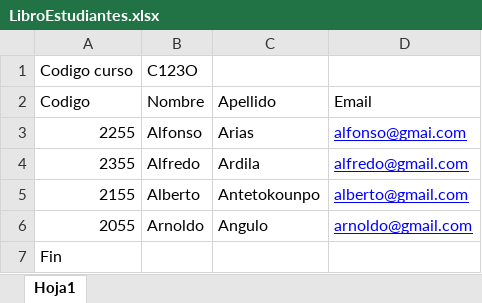
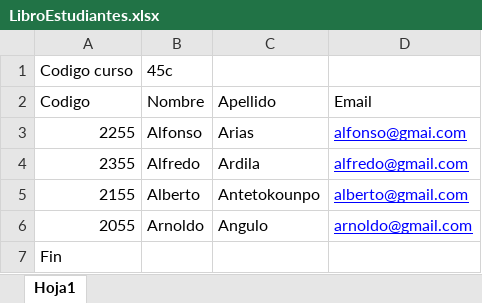
Before and after one commit to FelipeK57/Team-Eval, an Excel workbook: api/LibroEstudiantes.xlsx, sheet Hoja1, drawn as a sheet; values as stored, in another font and other column widths than the file's, no borders; the diff names each change by its address in the sheet, - before the commit and + after, or states it on an @@ line.

```diff
--- a/api/LibroEstudiantes.xlsx (sheet Hoja1)
+++ b/api/LibroEstudiantes.xlsx (sheet Hoja1)
-B1 (Nombre): C123O
+B1 (Nombre): 45c
```
Also changed, not shown: 7 other files.
